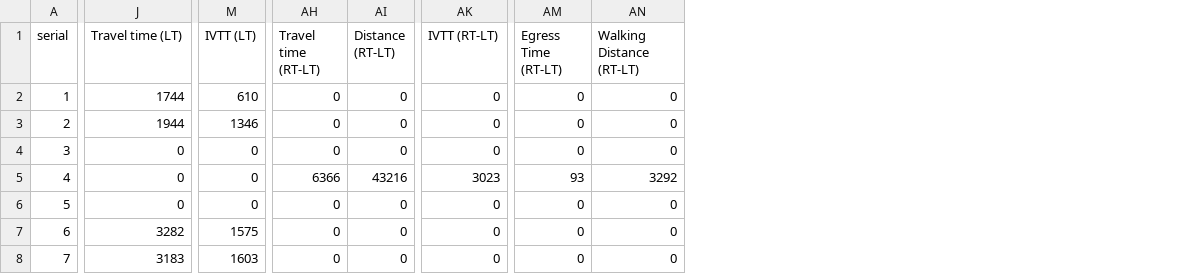
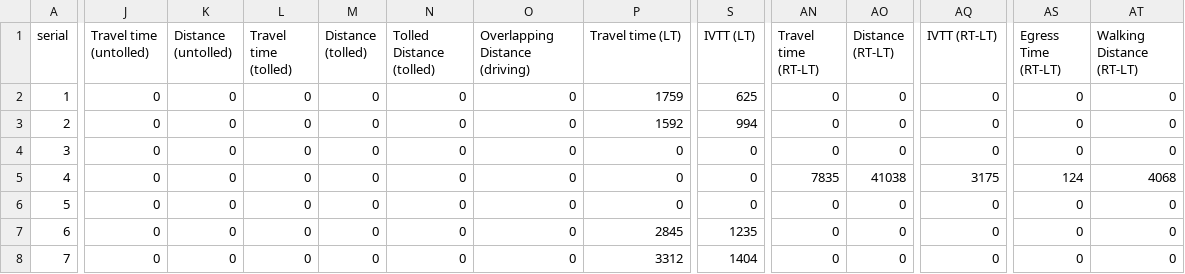
Before and after one commit to iyinoluwamt/CIEG-104, a CSV file: data/test_output.csv, drawn as a sheet; only a part is shown, gaps mark what is left out; addresses are those after the commit; the diff covers the shown part only; the diff names each change by its address in the sheet, - before the commit and + after, or states it on an @@ line.

Commit message:
Fixed output.

```diff
--- a/data/test_output.csv
+++ b/data/test_output.csv
+column J (Travel time (untolled)), rows 2-8: all 0
+column K (Distance (untolled)), rows 2-8: all 0
+column L (Travel time (tolled)), rows 2-8: all 0
+column M (Distance (tolled)), rows 2-8: all 0
+column N (Tolled Distance (tolled)), rows 2-8: all 0
+column O (Overlapping Distance (driving)), rows 2-8: all 0
-P2 (Travel time (LT)): 1744
+P2 (Travel time (LT)): 1759
-S2 (IVTT (LT)): 610
+S2 (IVTT (LT)): 625
-P3 (Travel time (LT)): 1944
+P3 (Travel time (LT)): 1592
-S3 (IVTT (LT)): 1346
+S3 (IVTT (LT)): 994
-AN5 (Travel time (RT-LT)): 6366
+AN5 (Travel time (RT-LT)): 7835
-AO5 (Distance (RT-LT)): 43216
+AO5 (Distance (RT-LT)): 41038
-AQ5 (IVTT (RT-LT)): 3023
+AQ5 (IVTT (RT-LT)): 3175
-AS5 (Egress Time (RT-LT)): 93
+AS5 (Egress Time (RT-LT)): 124
-AT5 (Walking Distance (RT-LT)): 3292
+AT5 (Walking Distance (RT-LT)): 4068
-P7 (Travel time (LT)): 3282
+P7 (Travel time (LT)): 2845
-S7 (IVTT (LT)): 1575
+S7 (IVTT (LT)): 1235
-P8 (Travel time (LT)): 3183
+P8 (Travel time (LT)): 3312
-S8 (IVTT (LT)): 1603
+S8 (IVTT (LT)): 1404
```
Also changed, not shown: 73 edited cells elsewhere in this file, 2 other files.
